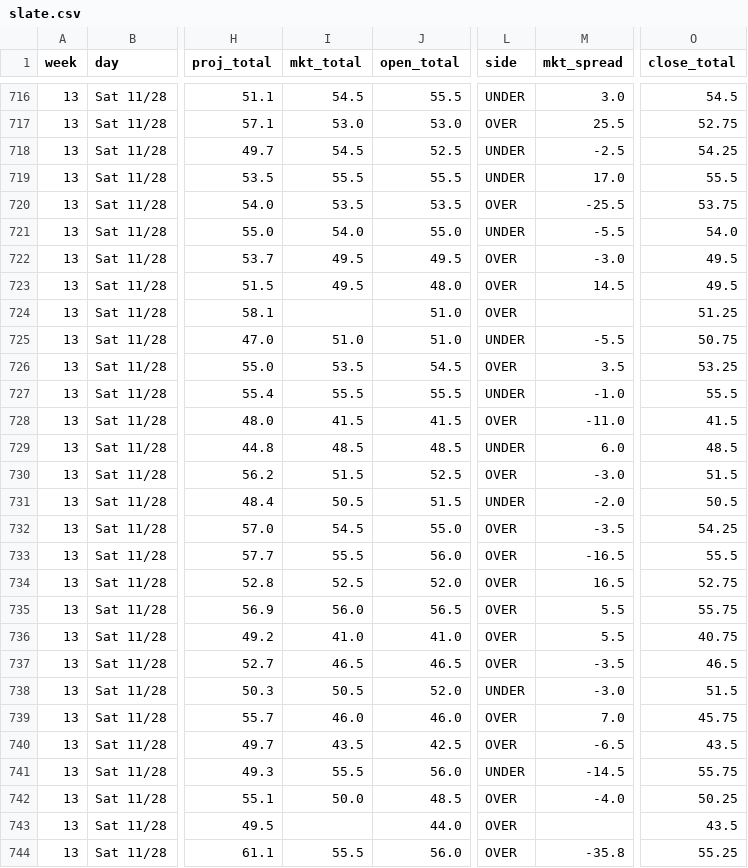
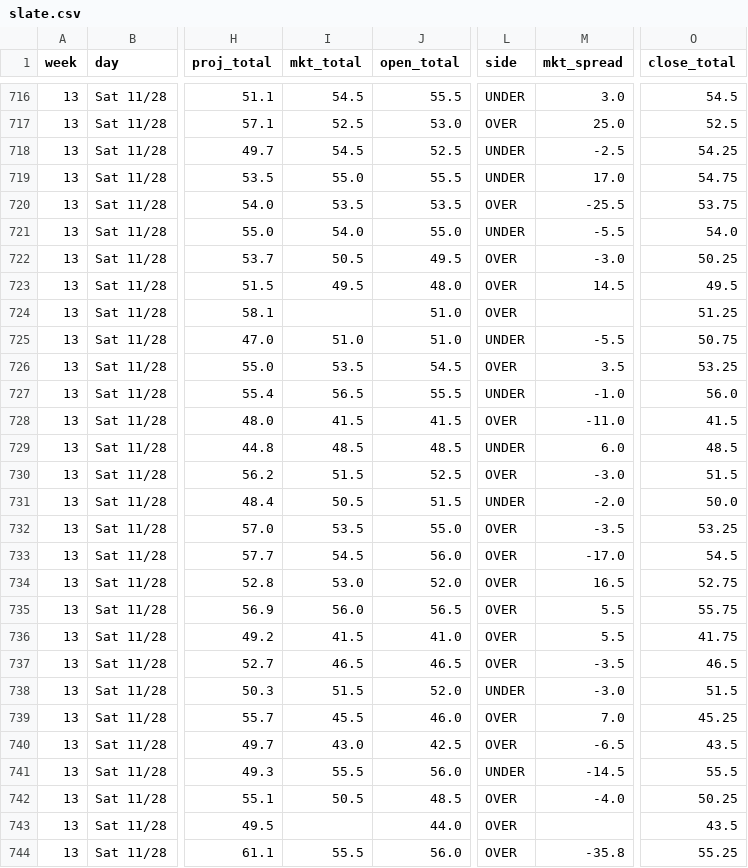
Before and after one commit to aberni03/ncaaf-totals-edge, a CSV file: out/slate.csv, drawn as a sheet; only a part is shown, gaps mark what is left out; the diff covers the shown part only; the diff names each change by its address in the sheet, - before the commit and + after, or states it on an @@ line.

```diff
--- a/out/slate.csv
+++ b/out/slate.csv
-I717 (mkt_total): 53.0
+I717 (mkt_total): 52.5
-M717 (mkt_spread): 25.5
+M717 (mkt_spread): 25.0
-O717 (close_total): 52.75
+O717 (close_total): 52.5
-I719 (mkt_total): 55.5
+I719 (mkt_total): 55.0
-O719 (close_total): 55.5
+O719 (close_total): 54.75
-I722 (mkt_total): 49.5
+I722 (mkt_total): 50.5
-O722 (close_total): 49.5
+O722 (close_total): 50.25
-I727 (mkt_total): 55.5
+I727 (mkt_total): 56.5
-O727 (close_total): 55.5
+O727 (close_total): 56.0
-O731 (close_total): 50.5
+O731 (close_total): 50.0
-I732 (mkt_total): 54.5
+I732 (mkt_total): 53.5
-O732 (close_total): 54.25
+O732 (close_total): 53.25
-I733 (mkt_total): 55.5
+I733 (mkt_total): 54.5
-M733 (mkt_spread): -16.5
+M733 (mkt_spread): -17.0
-O733 (close_total): 55.5
+O733 (close_total): 54.5
-I734 (mkt_total): 52.5
+I734 (mkt_total): 53.0
-I736 (mkt_total): 41.0
+I736 (mkt_total): 41.5
-O736 (close_total): 40.75
+O736 (close_total): 41.75
-I738 (mkt_total): 50.5
+I738 (mkt_total): 51.5
-I739 (mkt_total): 46.0
+I739 (mkt_total): 45.5
-O739 (close_total): 45.75
+O739 (close_total): 45.25
-I740 (mkt_total): 43.5
+I740 (mkt_total): 43.0
-O741 (close_total): 55.75
+O741 (close_total): 55.5
-I742 (mkt_total): 50.0
+I742 (mkt_total): 50.5
```
Also changed, not shown: 39 moved rows and 51 edited cells elsewhere in this file, out/odds_snapshots.csv, out/picks_log.csv, 5 other files.
